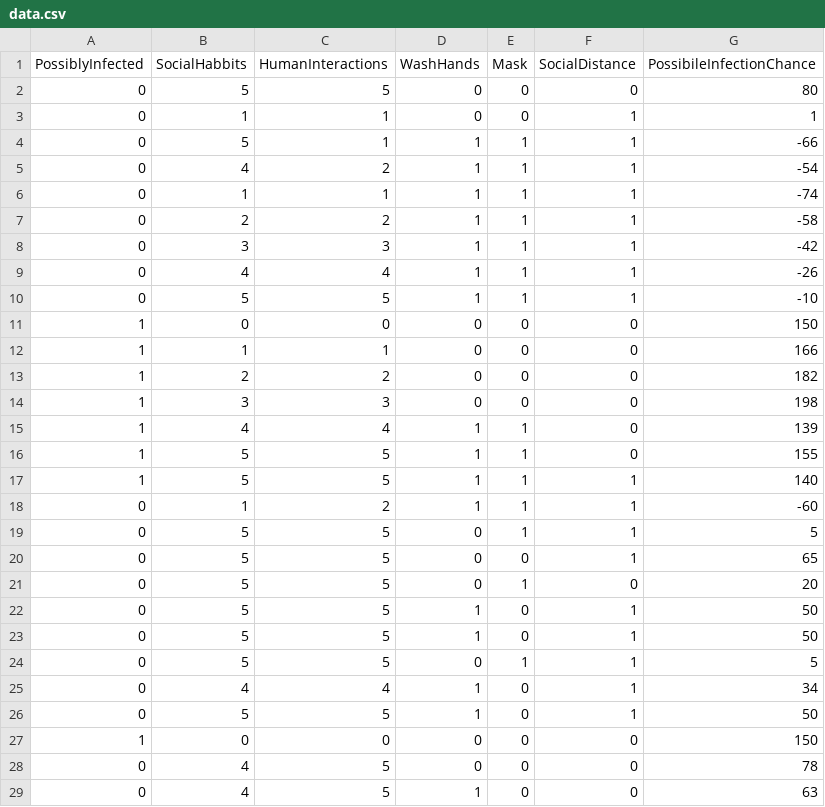
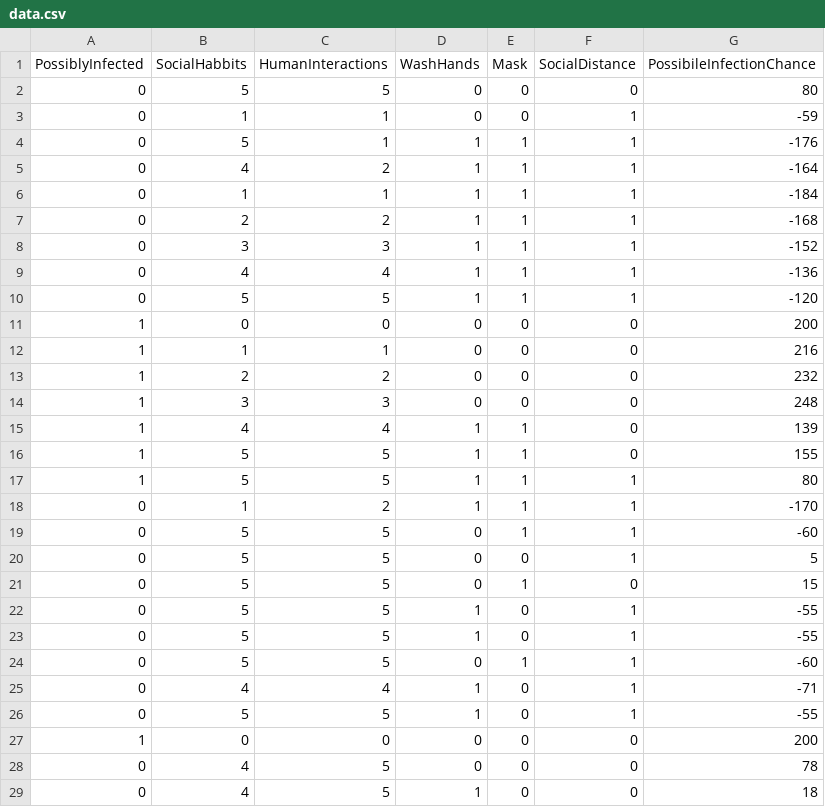
Before and after one commit to sjoerdteunisse/COVID-Awareness, a CSV file: data.csv, drawn as a sheet; only a part is shown; the diff covers the shown part only.

Commit message:
Add files via upload

```diff
--- a/data.csv
+++ b/data.csv
@@ -2,28 +2,28 @@
 0,5,5,0,0,0,80
-0,1,1,0,0,1,1
-0,5,1,1,1,1,-66
-0,4,2,1,1,1,-54
-0,1,1,1,1,1,-74
-0,2,2,1,1,1,-58
-0,3,3,1,1,1,-42
-0,4,4,1,1,1,-26
-0,5,5,1,1,1,-10
-1,0,0,0,0,0,150
-1,1,1,0,0,0,166
-1,2,2,0,0,0,182
-1,3,3,0,0,0,198
+0,1,1,0,0,1,-59
+0,5,1,1,1,1,-176
+0,4,2,1,1,1,-164
+0,1,1,1,1,1,-184
+0,2,2,1,1,1,-168
+0,3,3,1,1,1,-152
+0,4,4,1,1,1,-136
+0,5,5,1,1,1,-120
+1,0,0,0,0,0,200
+1,1,1,0,0,0,216
+1,2,2,0,0,0,232
+1,3,3,0,0,0,248
 1,4,4,1,1,0,139
 1,5,5,1,1,0,155
-1,5,5,1,1,1,140
-0,1,2,1,1,1,-60
-0,5,5,0,1,1,5
-0,5,5,0,0,1,65
-0,5,5,0,1,0,20
-0,5,5,1,0,1,50
-0,5,5,1,0,1,50
-0,5,5,0,1,1,5
-0,4,4,1,0,1,34
-0,5,5,1,0,1,50
-1,0,0,0,0,0,150
+1,5,5,1,1,1,80
+0,1,2,1,1,1,-170
+0,5,5,0,1,1,-60
+0,5,5,0,0,1,5
+0,5,5,0,1,0,15
+0,5,5,1,0,1,-55
+0,5,5,1,0,1,-55
+0,5,5,0,1,1,-60
+0,4,4,1,0,1,-71
+0,5,5,1,0,1,-55
+1,0,0,0,0,0,200
 0,4,5,0,0,0,78
-0,4,5,1,0,0,63
+0,4,5,1,0,0,18
```
Also changed, not shown: 5 edited cells elsewhere in this file.
